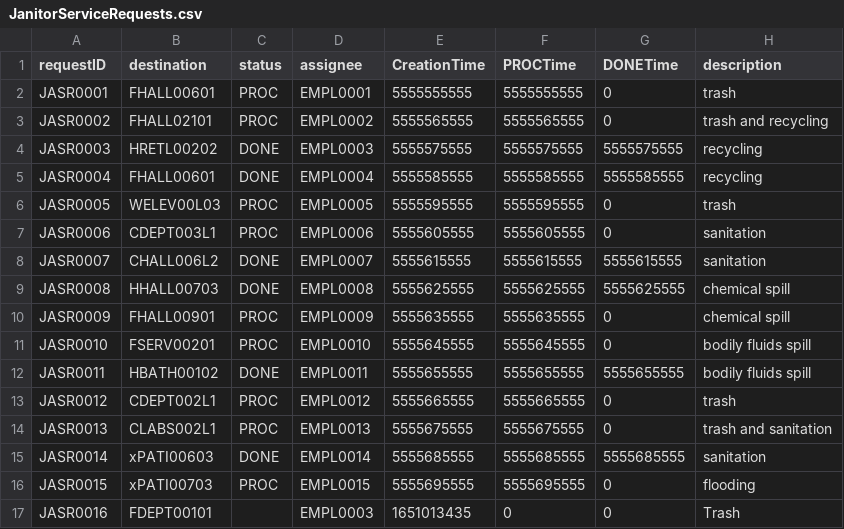
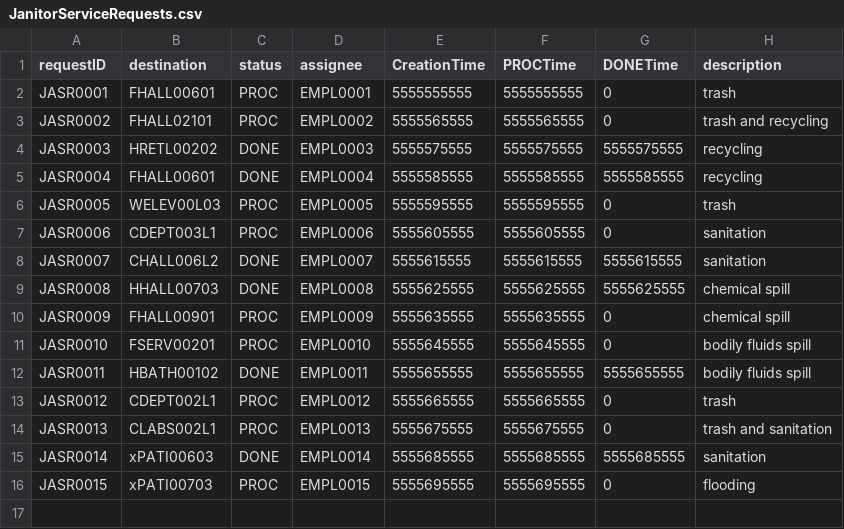
Before and after one commit to nadavk2002/CS3733-D22-Team-X-Prototype-1, a CSV file: JanitorServiceRequests.csv, drawn as a sheet.

```diff
--- a/JanitorServiceRequests.csv
+++ b/JanitorServiceRequests.csv
@@ -16,2 +16 @@ JASR0014,xPATI00603,DONE,EMPL0014,5555685555,5555685555,5555685555,sanitation
 JASR0015,xPATI00703,PROC,EMPL0015,5555695555,5555695555,0,flooding
-JASR0016,FDEPT00101,,EMPL0003,1651013435,0,0,Trash
```
Also changed, not shown: InTransportServiceRequest.csv, LanguageInterpreterRequests.csv, 14 other files.
